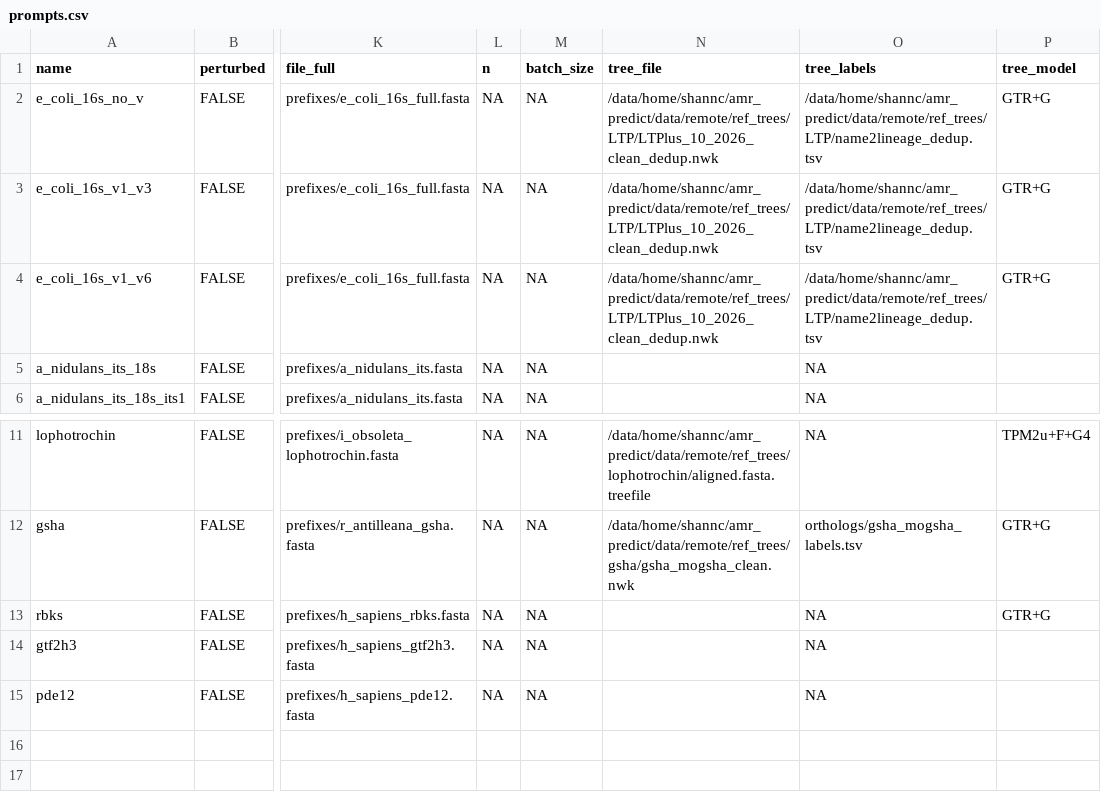
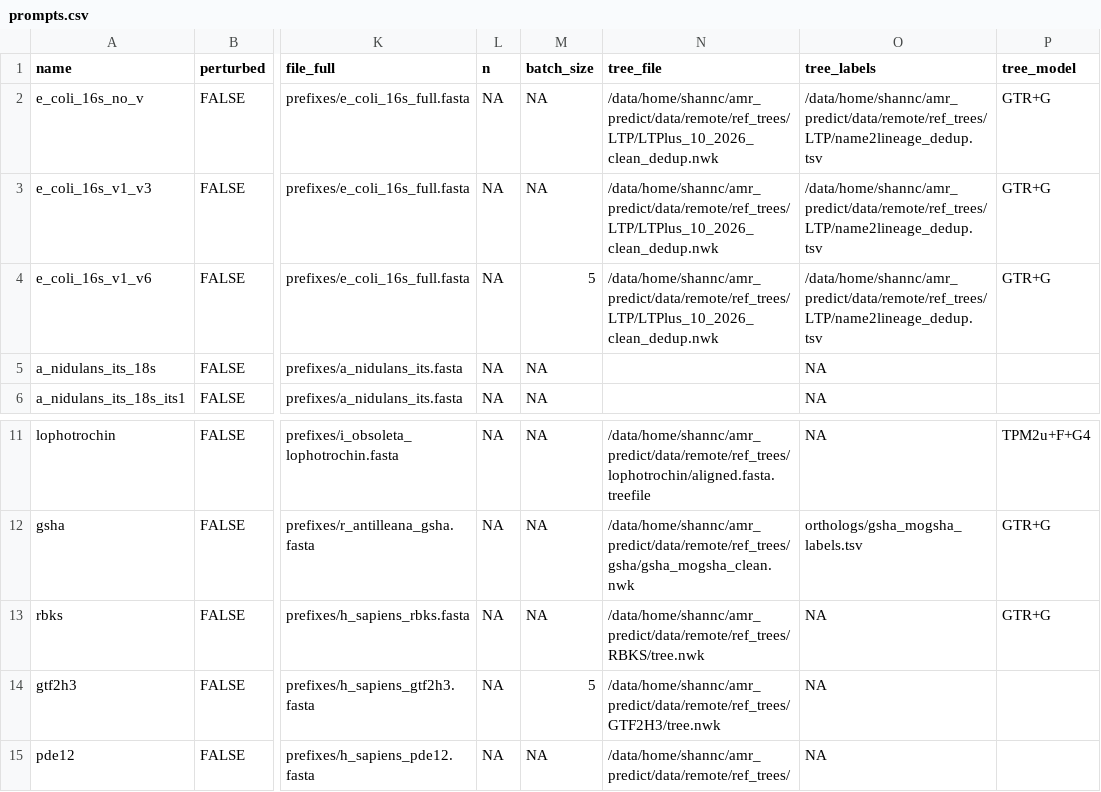
Before and after one commit to SJ-31/amr_predict, a CSV file: snakemake/gen_bias/prompts.csv, drawn as a sheet; only a part is shown, gaps mark what is left out; the diff names each change by its address in the sheet, - before the commit and + after, or states it on an @@ line.

Commit message:
chore: update prompt

```diff
--- a/snakemake/gen_bias/prompts.csv
+++ b/snakemake/gen_bias/prompts.csv
-M4 (batch_size): NA
+M4 (batch_size): 5
-N13 (tree_file): (empty)
+N13 (tree_file): /data/home/shannc/amr_predict/data/remote/ref_trees/RBKS/tree.nwk
-M14 (batch_size): NA
+M14 (batch_size): 5
-N14 (tree_file): (empty)
+N14 (tree_file): /data/home/shannc/amr_predict/data/remote/ref_trees/GTF2H3/tree.nwk
-N15 (tree_file): (empty)
+N15 (tree_file): /data/home/shannc/amr_predict/data/remote/ref_trees/
```
Also changed, not shown: 1 other file.
